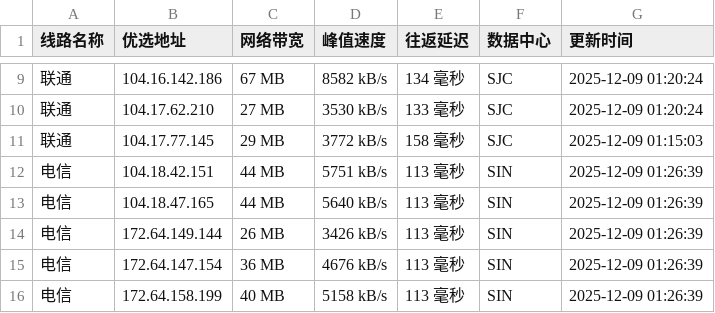
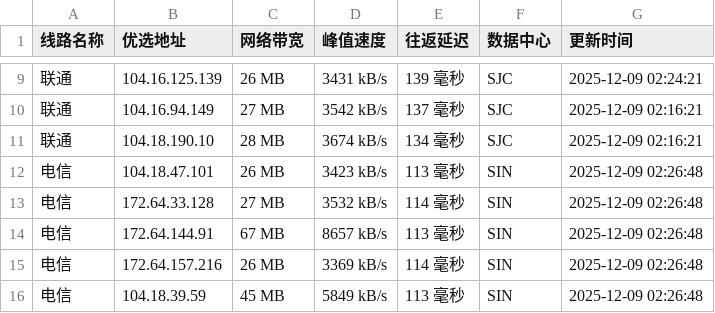
Before and after one commit to xing2kong/cfipv4db, a CSV file: cfip.csv, drawn as a sheet; only a part is shown, gaps mark what is left out; the diff covers the shown part only.

```diff
--- a/cfip.csv
+++ b/cfip.csv
@@ -9,8 +9,8 @@
-联通,104.16.142.186,67 MB,8582 kB/s,134 毫秒,SJC,2025-12-09 01:20:24
-联通,104.17.62.210,27 MB,3530 kB/s,133 毫秒,SJC,2025-12-09 01:20:24
-联通,104.17.77.145,29 MB,3772 kB/s,158 毫秒,SJC,2025-12-09 01:15:03
-电信,104.18.42.151,44 MB,5751 kB/s,113 毫秒,SIN,2025-12-09 01:26:39
-电信,104.18.47.165,44 MB,5640 kB/s,113 毫秒,SIN,2025-12-09 01:26:39
-电信,172.64.149.144,26 MB,3426 kB/s,113 毫秒,SIN,2025-12-09 01:26:39
-电信,172.64.147.154,36 MB,4676 kB/s,113 毫秒,SIN,2025-12-09 01:26:39
-电信,172.64.158.199,40 MB,5158 kB/s,113 毫秒,SIN,2025-12-09 01:26:39
+联通,104.16.125.139,26 MB,3431 kB/s,139 毫秒,SJC,2025-12-09 02:24:21
+联通,104.16.94.149,27 MB,3542 kB/s,137 毫秒,SJC,2025-12-09 02:16:21
+联通,104.18.190.10,28 MB,3674 kB/s,134 毫秒,SJC,2025-12-09 02:16:21
+电信,104.18.47.101,26 MB,3423 kB/s,113 毫秒,SIN,2025-12-09 02:26:48
+电信,172.64.33.128,27 MB,3532 kB/s,114 毫秒,SIN,2025-12-09 02:26:48
+电信,172.64.144.91,67 MB,8657 kB/s,113 毫秒,SIN,2025-12-09 02:26:48
+电信,172.64.157.216,26 MB,3369 kB/s,114 毫秒,SIN,2025-12-09 02:26:48
+电信,104.18.39.59,45 MB,5849 kB/s,113 毫秒,SIN,2025-12-09 02:26:48
```
Also changed, not shown: 1 added row, 1 removed row and 28 edited cells elsewhere in this file, 1 other file.
